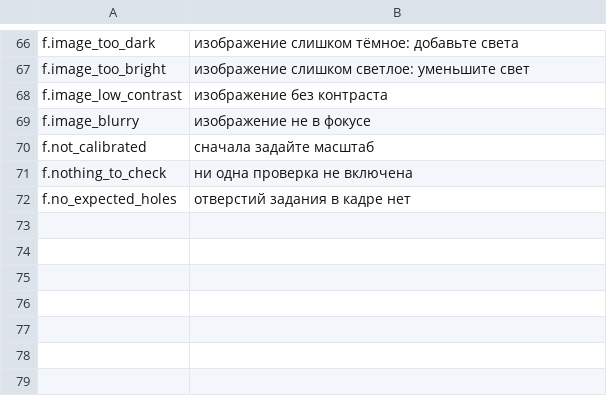
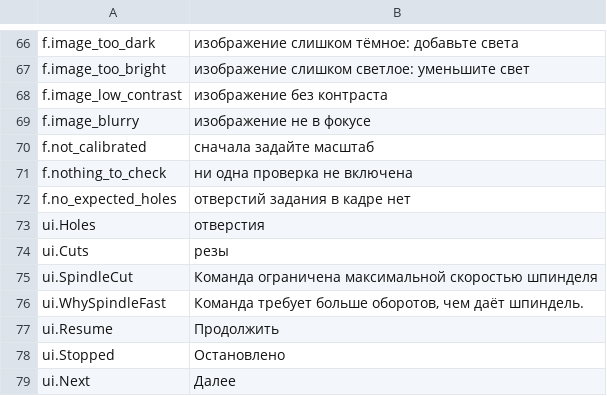
Before and after one commit to JuanenRac/EH3D-NODE-HMI-GUI, a TSV file: locales/ru.tsv, drawn as a sheet; only a part is shown, gaps mark what is left out.

```diff
--- a/locales/ru.tsv
+++ b/locales/ru.tsv
@@ -72 +72,8 @@ f.nothing_to_check	ни одна проверка не включена
 f.no_expected_holes	отверстий задания в кадре нет
+ui.Holes	отверстия
+ui.Cuts	резы
+ui.SpindleCut	Команда ограничена максимальной скоростью шпинделя
+ui.WhySpindleFast	Команда требует больше оборотов, чем даёт шпиндель.
+ui.Resume	Продолжить
+ui.Stopped	Остановлено
+ui.Next	Далее
```
Also changed, not shown: locales/bg.tsv, locales/el.tsv, 55 other files.
